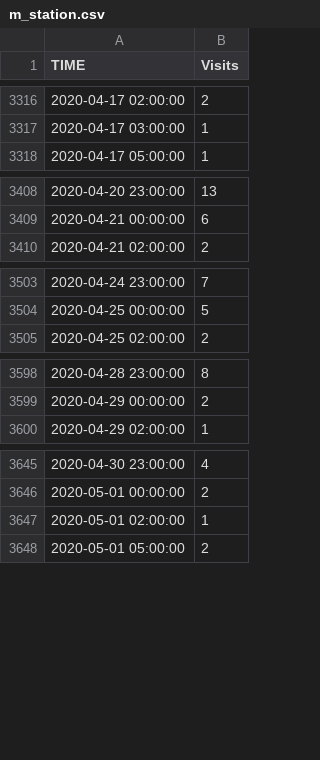
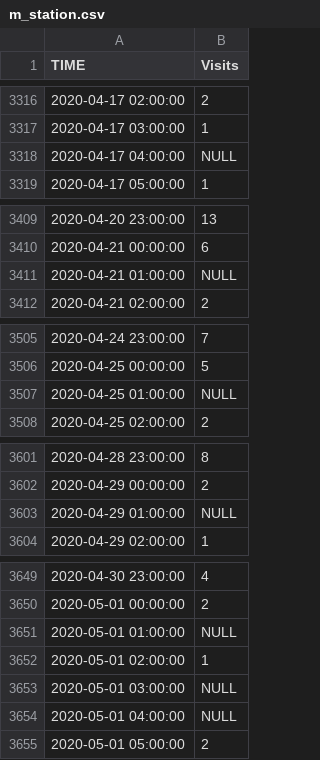
Before and after one commit to dineshasanka/MATS, a CSV file: m_station.csv, drawn as a sheet; only a part is shown, gaps mark what is left out; the diff covers the shown part only; the diff names each change by its address in the sheet, - before the commit and + after, or states it on an @@ line.

Commit message:
Add files via upload

```diff
--- a/m_station.csv
+++ b/m_station.csv
+row 3318: 2020-04-17 04:00:00 | NULL
+row 3411: 2020-04-21 01:00:00 | NULL
+row 3507: 2020-04-25 01:00:00 | NULL
+row 3603: 2020-04-29 01:00:00 | NULL
+row 3651: 2020-05-01 01:00:00 | NULL
+row 3653: 2020-05-01 03:00:00 | NULL
+row 3654: 2020-05-01 04:00:00 | NULL
```
Also changed, not shown: 5 added rows elsewhere in this file.
